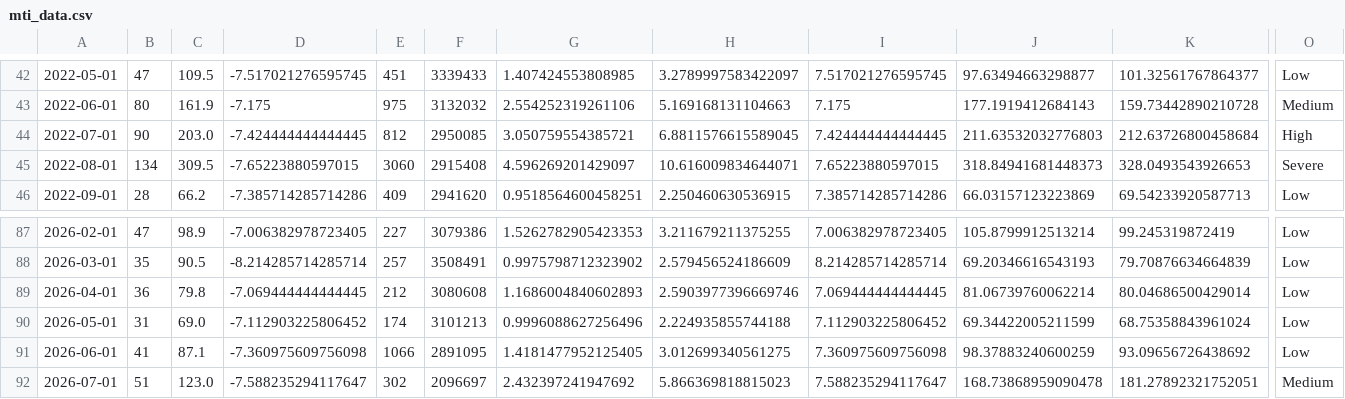
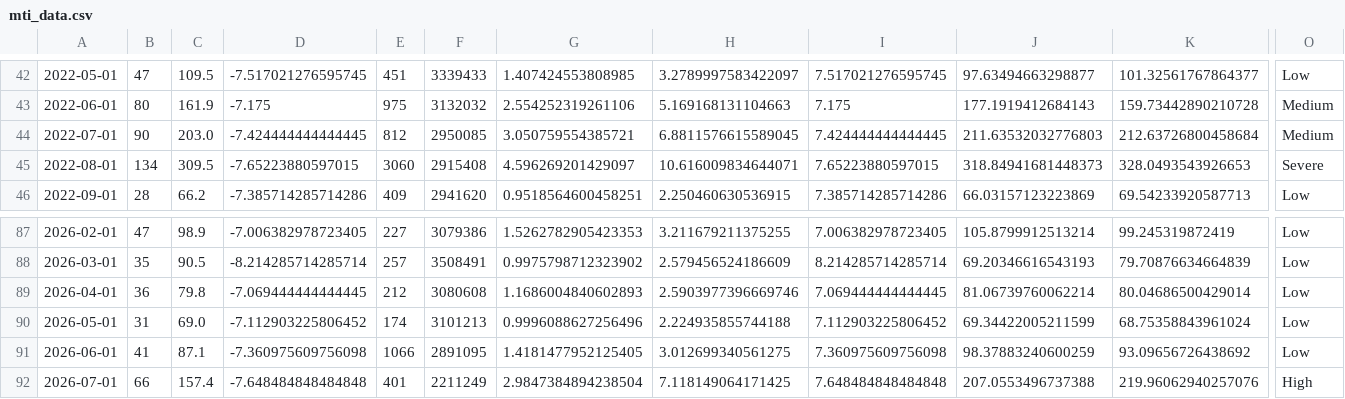
Before and after one commit to fatc4w/Maritime-Tensions-Index, a CSV file: data/mti_data.csv, drawn as a sheet; only a part is shown, gaps mark what is left out; the diff covers the shown part only; the diff names each change by its address in the sheet, - before the commit and + after, or states it on an @@ line.

```diff
--- a/data/mti_data.csv
+++ b/data/mti_data.csv
-O44: High
+O44: Medium
-B92: 51
+B92: 66
-C92: 123.0
+C92: 157.4
-D92: -7.588235294117647
+D92: -7.648484848484848
-E92: 302
+E92: 401
-F92: 2096697
+F92: 2211249
-G92: 2.432397241947692
+G92: 2.9847384894238504
-H92: 5.866369818815023
+H92: 7.118149064171425
-I92: 7.588235294117647
+I92: 7.648484848484848
-J92: 168.73868959090478
+J92: 207.0553496737388
-K92: 181.27892321752051
+K92: 219.96062940257076
-O92: Medium
+O92: High
```
Also changed, not shown: 7 edited cells elsewhere in this file, data/daily_totals.csv, 1 other file.
